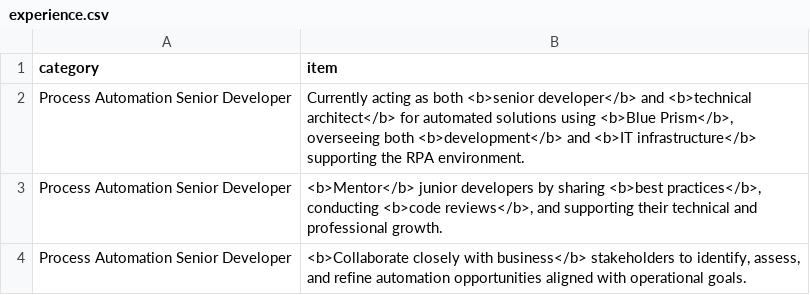
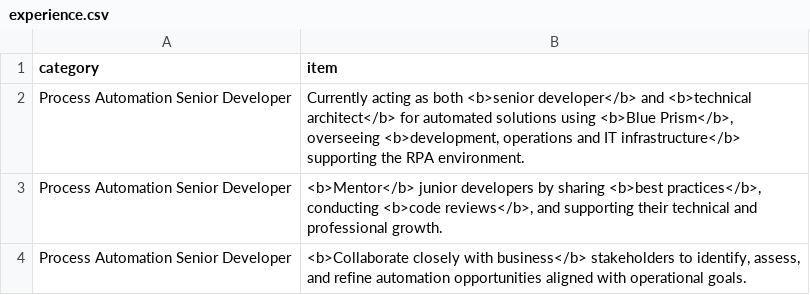
Before and after one commit to borislabuda/my_cv, a CSV file: experience.csv, drawn as a sheet; only a part is shown.

Commit message:
Enhance CV layout and content: update CSS for improved styling, add GitHub link, and refine experience and project descriptions

```diff
--- a/experience.csv
+++ b/experience.csv
@@ -1,3 +1,3 @@
 category;item
-Process Automation Senior Developer;Currently acting as both  <b>senior developer</b> and <b>technical architect</b> for automated solutions using <b>Blue Prism</b>, overseeing both <b>development</b> and <b>IT infrastructure</b> supporting the RPA environment.
+Process Automation Senior Developer;Currently acting as both  <b>senior developer</b> and <b>technical architect</b> for automated solutions using <b>Blue Prism</b>, overseeing <b>development, operations and IT infrastructure</b> supporting the RPA environment.
 Process Automation Senior Developer;<b>Mentor</b> junior developers by sharing <b>best practices</b>, conducting <b>code reviews</b>, and supporting their technical and professional growth.
```
Also changed, not shown: 2 other files.
